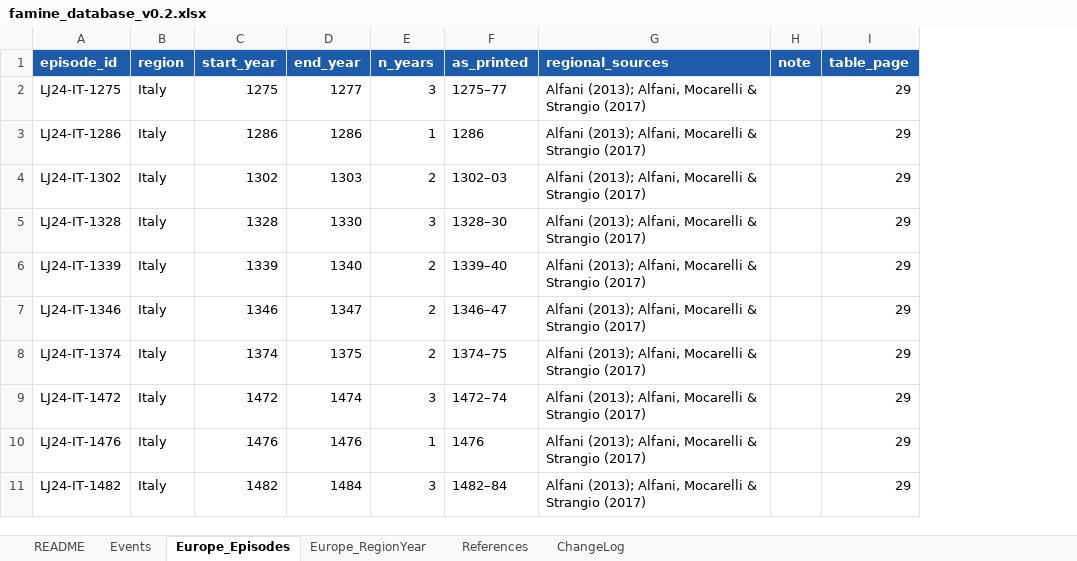
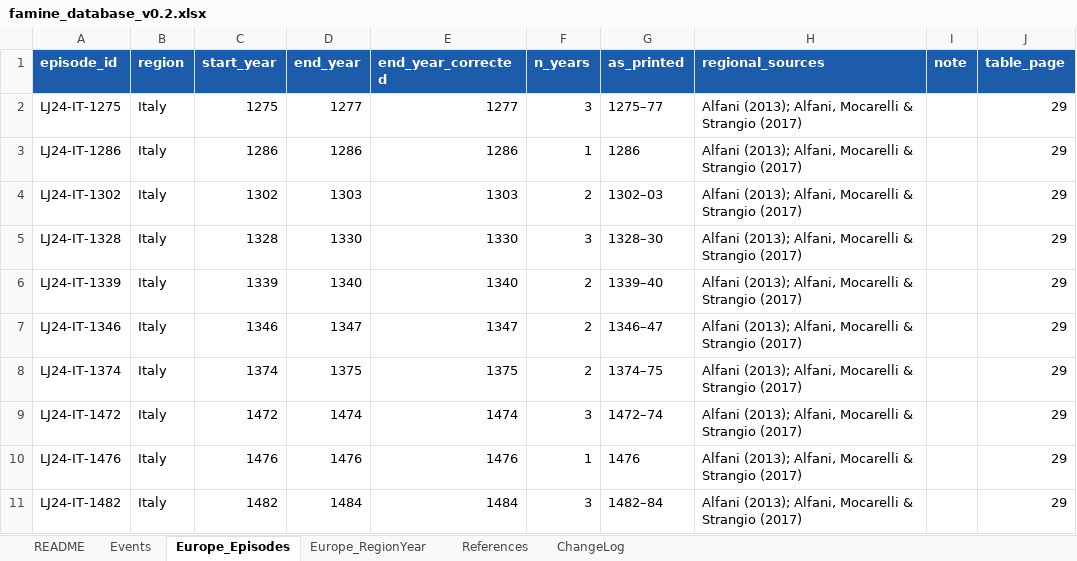
Before and after one commit to mjpuma/faminewatch-datasets, an Excel workbook: famine_database_v0.2.xlsx, sheet Europe_Episodes, drawn as a sheet; only a part is shown; values as stored, in another font and other column widths than the file's, no borders; the diff covers the shown part only; the diff names each change by its address in the sheet, - before the commit and + after, or states it on an @@ line.

```diff
--- a/famine_database_v0.2.xlsx (sheet Europe_Episodes)
+++ b/famine_database_v0.2.xlsx (sheet Europe_Episodes)
+column E (end_year_corrected), rows 2-11: 1277 | 1286 | 1303 | 1330 | 1340 | 1347 | 1375 | 1474 | 1476 | 1484
```
Also changed, not shown: 1 edited cell elsewhere in this sheet, sheet Events, sheet ChangeLog, sheet References, 11 other files.
